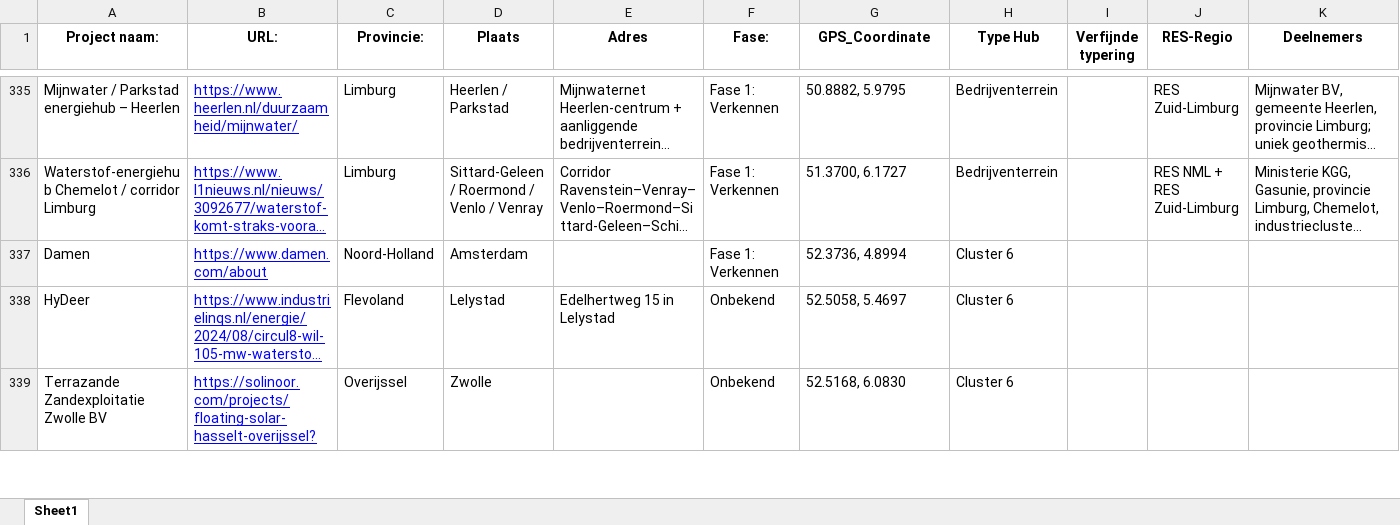
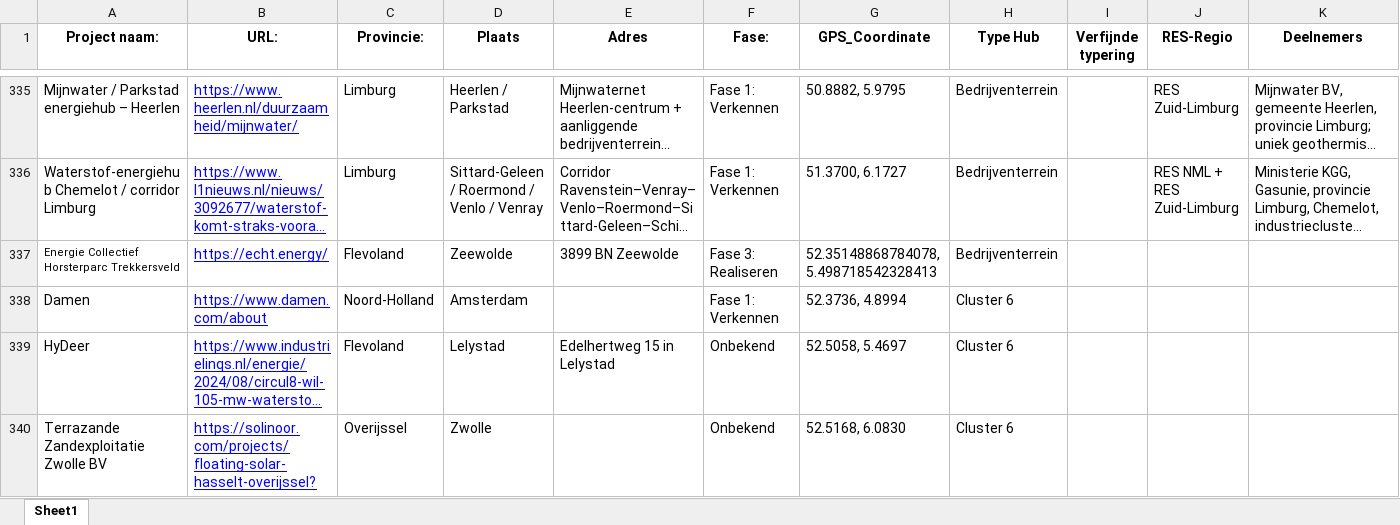
Before and after one commit to rickwol/EnergieHubDatabase, an Excel workbook: Energiehubs_Uniform_Fases.xlsx, sheet Sheet1, drawn as a sheet; only a part is shown, gaps mark what is left out; long unchanged cells end in …; values as stored, in another font and other column widths than the file's, no borders; rows hold the shown columns only; the diff names each change by its address in the sheet, - before the commit and + after, or states it on an @@ line.

Commit message:
Add files via upload

```diff
--- a/Energiehubs_Uniform_Fases.xlsx (sheet Sheet1)
+++ b/Energiehubs_Uniform_Fases.xlsx (sheet Sheet1)
+row 337: Energie Collectief Horsterparc Trekkersveld | https://echt.energy/ | Flevoland | Zeewolde | 3899 BN Zeewolde | Fase 3: Realiseren | 52.35148868784078, 5.498718542328413 | Bedrijventerrein
```
